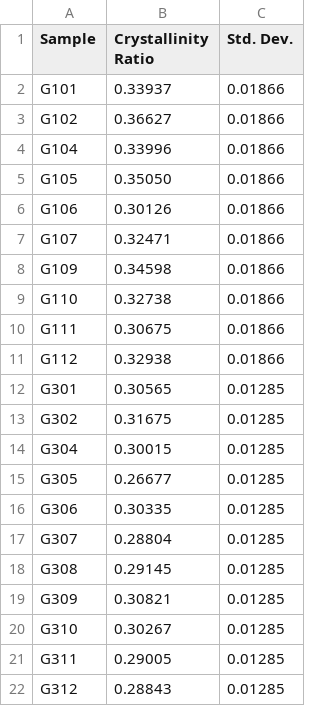
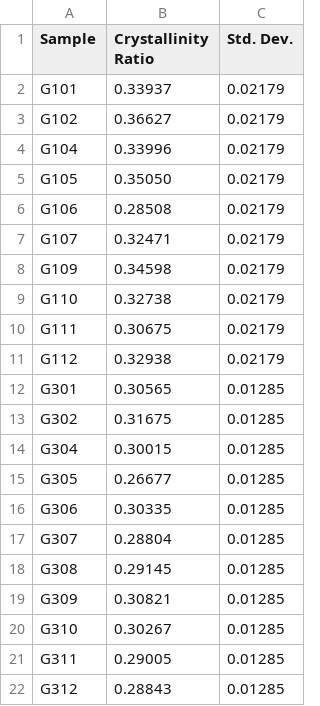
Before and after one commit to Stefanomarton/XRD-peek-data, a CSV file: results/crystallinity_summary.csv, drawn as a sheet.

```diff
--- a/results/crystallinity_summary.csv
+++ b/results/crystallinity_summary.csv
@@ -1,12 +1,12 @@
 Sample,Crystallinity Ratio,Std. Dev.
-G101,0.33937,0.01866
-G102,0.36627,0.01866
-G104,0.33996,0.01866
-G105,0.35050,0.01866
-G106,0.30126,0.01866
-G107,0.32471,0.01866
-G109,0.34598,0.01866
-G110,0.32738,0.01866
-G111,0.30675,0.01866
-G112,0.32938,0.01866
+G101,0.33937,0.02179
+G102,0.36627,0.02179
+G104,0.33996,0.02179
+G105,0.35050,0.02179
+G106,0.28508,0.02179
+G107,0.32471,0.02179
+G109,0.34598,0.02179
+G110,0.32738,0.02179
+G111,0.30675,0.02179
+G112,0.32938,0.02179
 G301,0.30565,0.01285
```
Also changed, not shown: results/G106_peak_table.csv, 23 other files.
